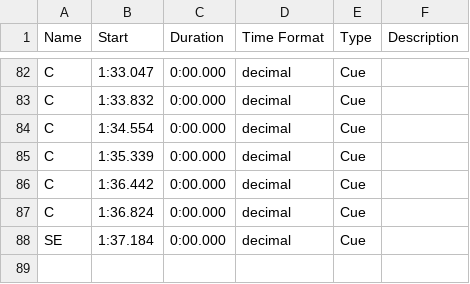
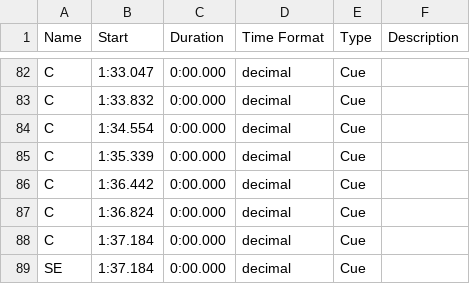
Before and after one commit to wangyuanchi/polytap, a CSV file: Assets/Resources/L1.csv, drawn as a sheet; only a part is shown, gaps mark what is left out; the diff names each change by its address in the sheet, - before the commit and + after, or states it on an @@ line.

```diff
--- a/Assets/Resources/L1.csv
+++ b/Assets/Resources/L1.csv
+row 88: C | 1:37.184 | 0:00.000 | decimal | Cue
```
Also changed, not shown: 17 other files.
